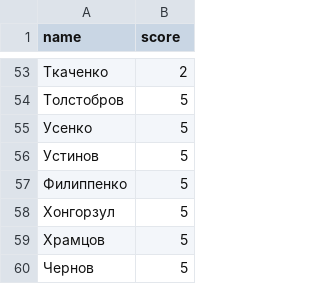
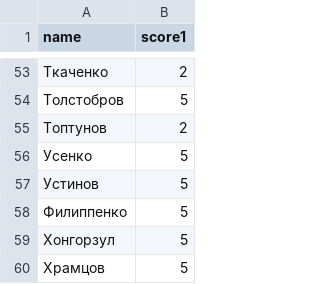
Before and after one commit to labintsev/neuralnets, a CSV file: grads/scores.csv, drawn as a sheet; only a part is shown, gaps mark what is left out; the shorter side is filled out with more unchanged rows; the diff names each change by its address in the sheet, - before the commit and + after, or states it on an @@ line.

Commit message:
Update scores

```diff
--- a/grads/scores.csv
+++ b/grads/scores.csv
-B1: score
+B1: score1
+row 55: Топтунов | 2
```
Also changed, not shown: grads/scores_2.csv, grads/scores_4.csv, 4 other files.
